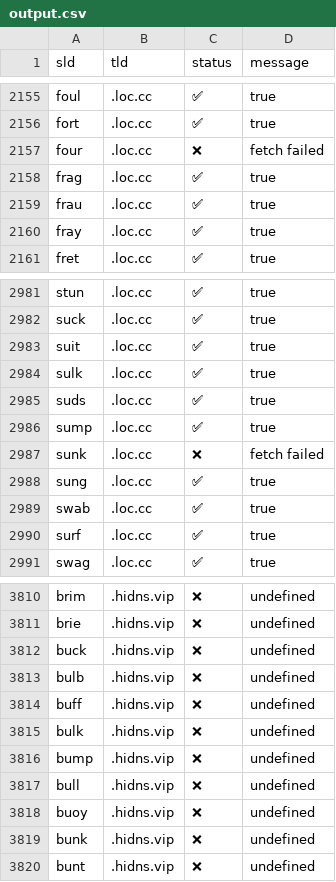
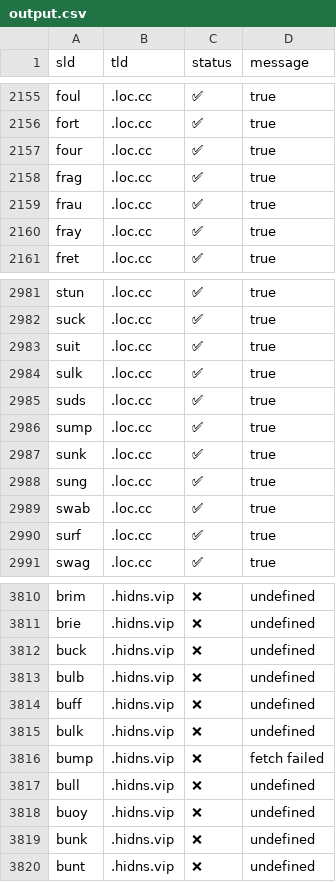
Before and after one commit to smanx/hidoha, a CSV file: output.csv, drawn as a sheet; only a part is shown, gaps mark what is left out.

```diff
--- a/output.csv
+++ b/output.csv
@@ -2156,3 +2156,3 @@ sld,tld,status,message
 "fort",".loc.cc","✅","true"
-"four",".loc.cc","❌","fetch failed"
+"four",".loc.cc","✅","true"
 "frag",".loc.cc","✅","true"
@@ -2986,3 +2986,3 @@ sld,tld,status,message
 "sump",".loc.cc","✅","true"
-"sunk",".loc.cc","❌","fetch failed"
+"sunk",".loc.cc","✅","true"
 "sung",".loc.cc","✅","true"
@@ -3815,3 +3815,3 @@ sld,tld,status,message
 "bulk",".hidns.vip","❌","undefined"
-"bump",".hidns.vip","❌","undefined"
+"bump",".hidns.vip","❌","fetch failed"
 "bull",".hidns.vip","❌","undefined"
```
